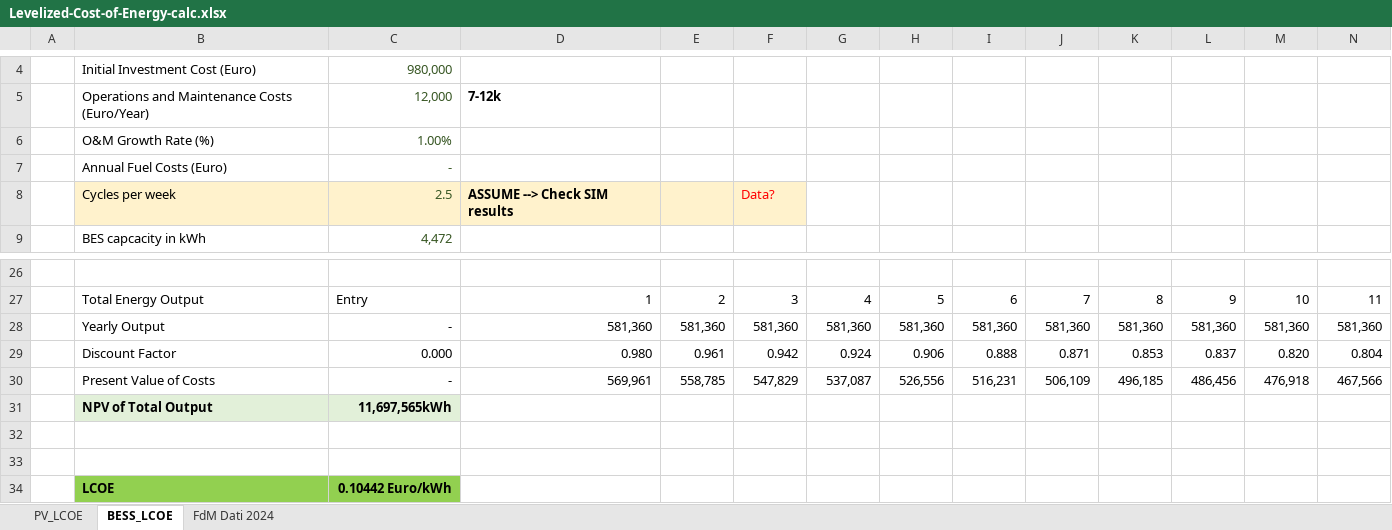
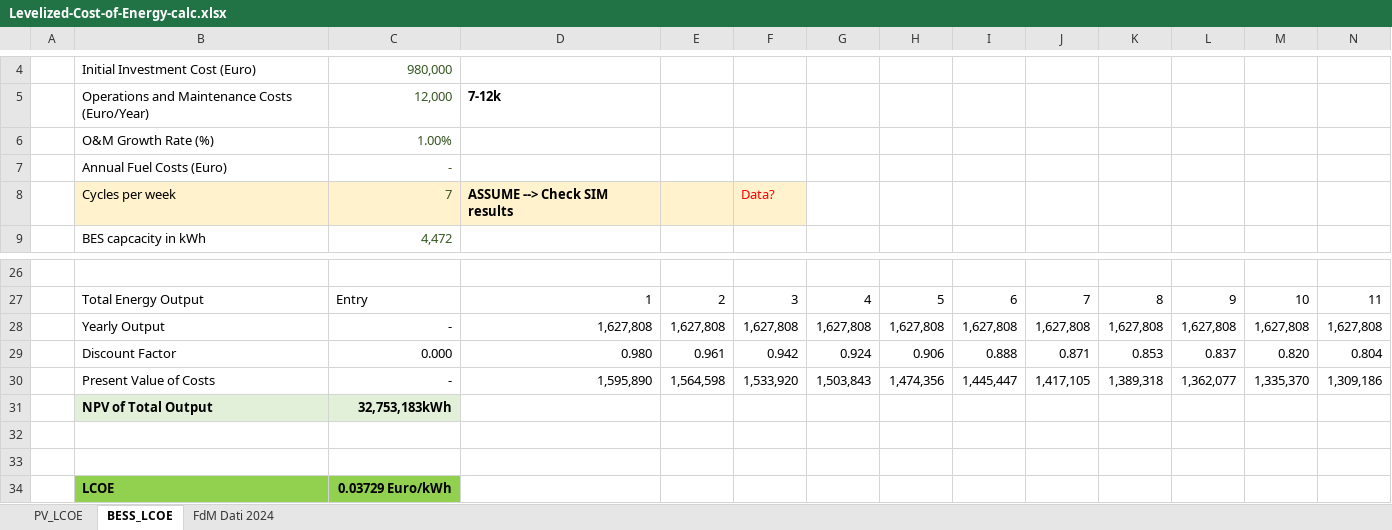
Before and after one commit to diegomalsiner1/V1_First_Model, an Excel workbook: Input Data Files/Levelized-Cost-of-Energy-calc.xlsx, sheet BESS_LCOE, drawn as a sheet; only a part is shown, gaps mark what is left out; values as stored, in another font and other column widths than the file's, no borders; removed rows and columns are numbered as before the commit, all else as after; rows hold the shown columns only; the diff names each change by its address in the sheet, - before the commit and + after, or states it on an @@ line.

```diff
--- a/Input Data Files/Levelized-Cost-of-Energy-calc.xlsx (sheet BESS_LCOE)
+++ b/Input Data Files/Levelized-Cost-of-Energy-calc.xlsx (sheet BESS_LCOE)
-C8: 2.5
+C8: 7
-row 28:  | Yearly Output | - | 581,360 | 581,360 | 581,360 | 581,360 | 581,360 | 581,360 | 581,360 | 581,360 | 581,360 | 581,360 | 581,360
+row 28:  | Yearly Output | - | 1,627,808 | 1,627,808 | 1,627,808 | 1,627,808 | 1,627,808 | 1,627,808 | 1,627,808 | 1,627,808 | 1,627,808 | 1,627,808 | 1,627,808
-row 30:  | Present Value of Costs | - | 569,961 | 558,785 | 547,829 | 537,087 | 526,556 | 516,231 | 506,109 | 496,185 | 486,456 | 476,918 | 467,566
+row 30:  | Present Value of Costs | - | 1,595,890 | 1,564,598 | 1,533,920 | 1,503,843 | 1,474,356 | 1,445,447 | 1,417,105 | 1,389,318 | 1,362,077 | 1,335,370 | 1,309,186
-C31: 11,697,565kWh
+C31: 32,753,183kWh
-C34: 0.10442 Euro/kWh
+C34: 0.03729 Euro/kWh
```
Also changed, not shown: 3 other files.
